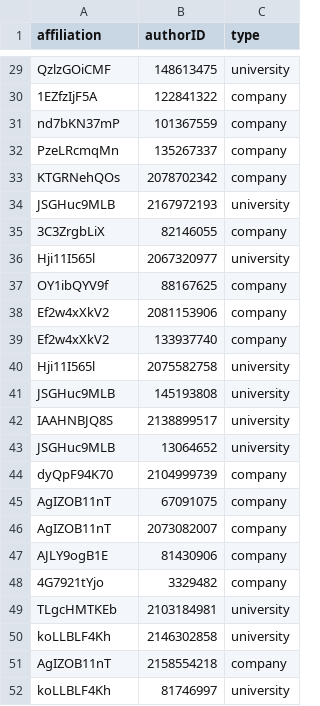
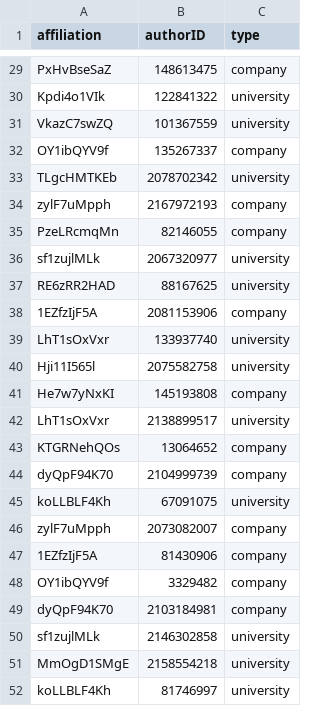
Before and after one commit to DanielCantabella/SDM-Lab1-PropertyGraphs, a CSV file: sample_csv/affiliated-to.csv, drawn as a sheet; only a part is shown, gaps mark what is left out; the diff covers the shown part only; the diff names each change by its address in the sheet, - before the commit and + after, or states it on an @@ line.

```diff
--- a/sample_csv/affiliated-to.csv
+++ b/sample_csv/affiliated-to.csv
-A29 (affiliation): QzlzGOiCMF
+A29 (affiliation): PxHvBseSaZ
-C29 (type): university
+C29 (type): company
-A30 (affiliation): 1EZfzIjF5A
+A30 (affiliation): Kpdi4o1VIk
-C30:C31 (type): company
+C30:C31 (type): university
-A31 (affiliation): nd7bKN37mP
+A31 (affiliation): VkazC7swZQ
-A32 (affiliation): PzeLRcmqMn
+A32 (affiliation): OY1ibQYV9f
-A33 (affiliation): KTGRNehQOs
+A33 (affiliation): TLgcHMTKEb
-C33 (type): company
+C33 (type): university
-A34 (affiliation): JSGHuc9MLB
+A34 (affiliation): zylF7uMpph
-C34 (type): university
+C34 (type): company
-A35 (affiliation): 3C3ZrgbLiX
+A35 (affiliation): PzeLRcmqMn
-A36 (affiliation): Hji11I565l
+A36 (affiliation): sf1zujlMLk
-A37 (affiliation): OY1ibQYV9f
+A37 (affiliation): RE6zRR2HAD
-C37 (type): company
+C37 (type): university
-A38 (affiliation): Ef2w4xXkV2
+A38 (affiliation): 1EZfzIjF5A
-A39 (affiliation): Ef2w4xXkV2
+A39 (affiliation): LhT1sOxVxr
-C39 (type): company
+C39 (type): university
-A41 (affiliation): JSGHuc9MLB
+A41 (affiliation): He7w7yNxKI
-C41 (type): university
+C41 (type): company
-A42 (affiliation): IAAHNBJQ8S
+A42 (affiliation): LhT1sOxVxr
-A43 (affiliation): JSGHuc9MLB
+A43 (affiliation): KTGRNehQOs
-C43 (type): university
+C43 (type): company
-A45 (affiliation): AgIZOB11nT
+A45 (affiliation): koLLBLF4Kh
-C45 (type): company
+C45 (type): university
-A46 (affiliation): AgIZOB11nT
+A46 (affiliation): zylF7uMpph
-A47 (affiliation): AJLY9ogB1E
+A47 (affiliation): 1EZfzIjF5A
-A48 (affiliation): 4G7921tYjo
+A48 (affiliation): OY1ibQYV9f
-A49 (affiliation): TLgcHMTKEb
+A49 (affiliation): dyQpF94K70
-C49 (type): university
+C49 (type): company
-A50 (affiliation): koLLBLF4Kh
+A50 (affiliation): sf1zujlMLk
-A51 (affiliation): AgIZOB11nT
+A51 (affiliation): MmOgD1SMgE
-C51 (type): company
+C51 (type): university
```
Also changed, not shown: 107 edited cells elsewhere in this file, sample_csv/cited-by.csv, sample_csv/published-in.csv, 7 other files.
